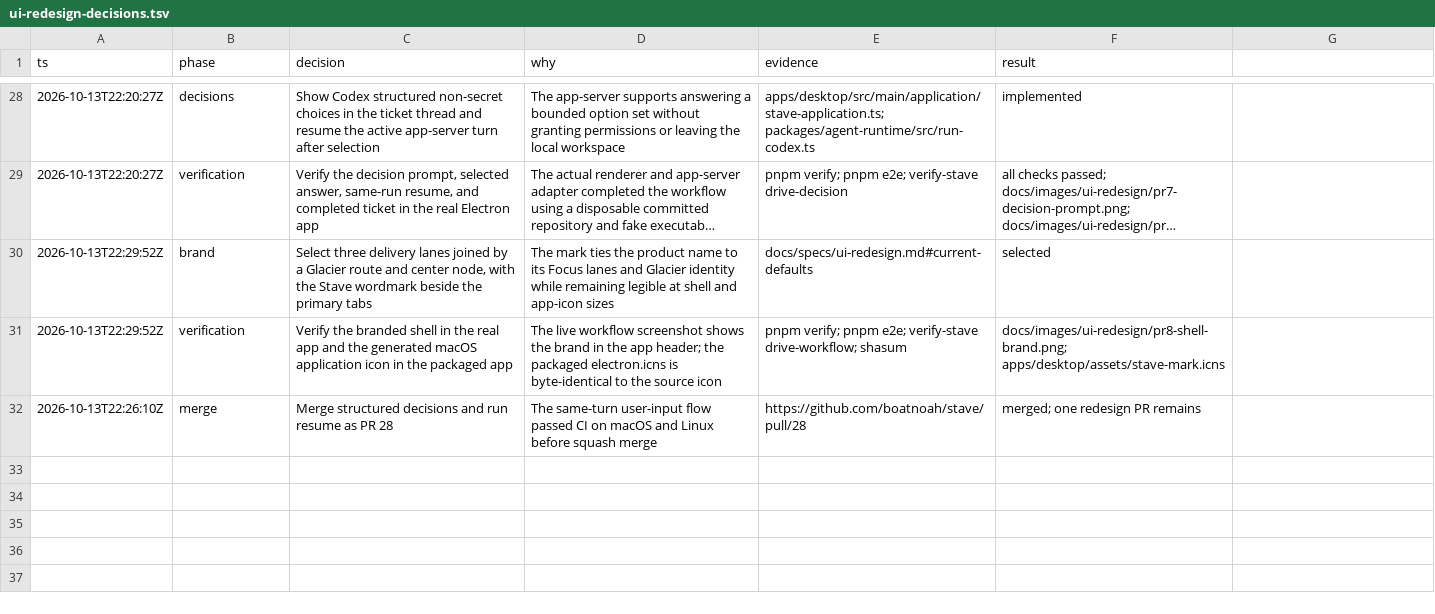
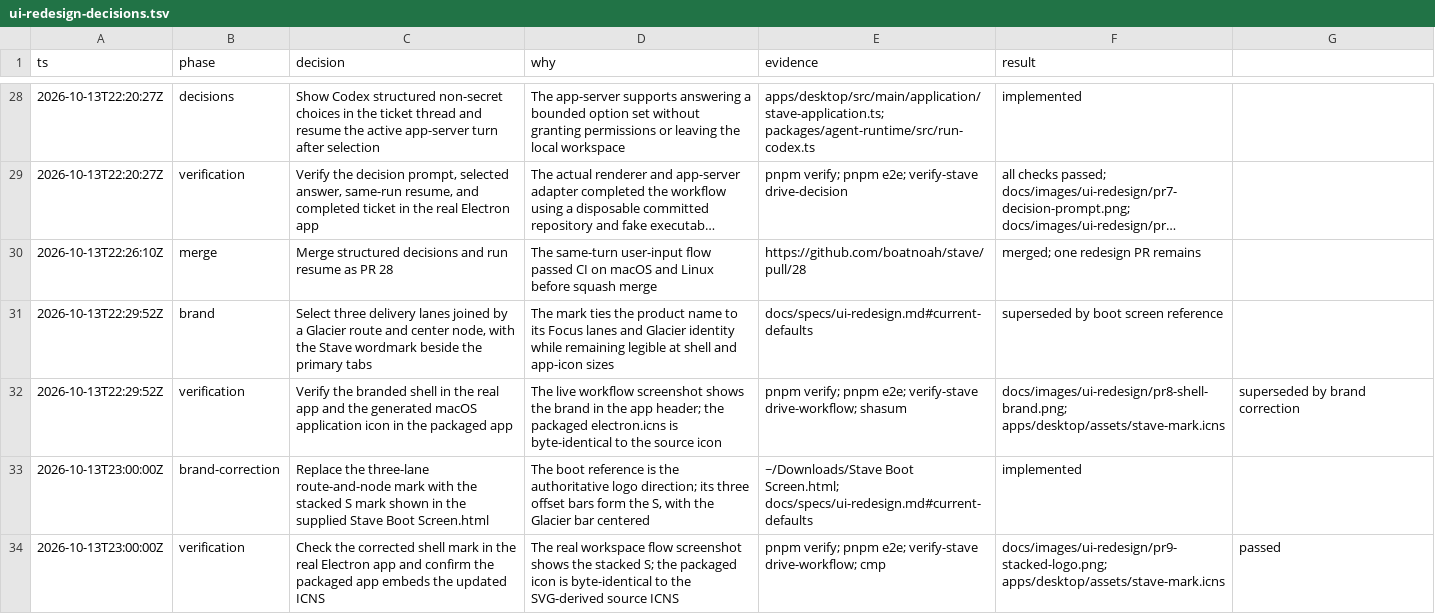
Before and after one commit to boatnoah/stave, a TSV file: docs/ui-redesign-decisions.tsv, drawn as a sheet; only a part is shown, gaps mark what is left out; long unchanged cells end in …; removed rows and columns are numbered as before the commit, all else as after; the diff names each change by its address in the sheet, - before the commit and + after, or states it on an @@ line.

Commit message:
fix(desktop): use stacked S brand mark

```diff
--- a/docs/ui-redesign-decisions.tsv
+++ b/docs/ui-redesign-decisions.tsv
-row 30: 2026-10-13T22:29:52Z | brand | Select three delivery lanes joined by a Glacier route and center node, with the Stave wordmark beside the primary tabs | The mark ties the product name to its Focus lanes and Glacier identity while remaining legible at shell and app-icon sizes | docs/specs/ui-redesign.md#current-defaults | selected
-row 31: 2026-10-13T22:29:52Z | verification | Verify the branded shell in the real app and the generated macOS application icon in the packaged app | The live workflow screenshot shows the brand in the app header; the packaged electron.icns is byte-identical to the source icon | pnpm verify; pnpm e2e; verify-stave drive-workflow; shasum | docs/images/ui-redesign/pr8-shell-brand.png; apps/desktop/assets/stave-mark.icns
+row 31: 2026-10-13T22:29:52Z | brand | Select three delivery lanes joined by a Glacier route and center node, with the Stave wordmark beside the primary tabs | The mark ties the product name to its Focus lanes and Glacier identity while remaining legible at shell and app-icon sizes | docs/specs/ui-redesign.md#current-defaults | superseded by boot screen reference
+row 32: 2026-10-13T22:29:52Z | verification | Verify the branded shell in the real app and the generated macOS application icon in the packaged app | The live workflow screenshot shows the brand in the app header; the packaged electron.icns is byte-identical to the source icon | pnpm verify; pnpm e2e; verify-stave drive-workflow; shasum | docs/images/ui-redesign/pr8-shell-brand.png; apps/desktop/assets/stave-mark.icns | superseded by brand correction
+row 33: 2026-10-13T23:00:00Z | brand-correction | Replace the three-lane route-and-node mark with the stacked S mark shown in the supplied Stave Boot Screen.html | The boot reference is the authoritative logo direction; its three offset bars form the S, with the Glacier bar centered | ~/Downloads/Stave Boot Screen.html; docs/specs/ui-redesign.md#current-defaults | implemented
+row 34: 2026-10-13T23:00:00Z | verification | Check the corrected shell mark in the real Electron app and confirm the packaged app embeds the updated ICNS | The real workspace flow screenshot shows the stacked S; the packaged icon is byte-identical to the SVG-derived source ICNS | pnpm verify; pnpm e2e; verify-stave drive-workflow; cmp | docs/images/ui-redesign/pr9-stacked-logo.png; apps/desktop/assets/stave-mark.icns | passed
```
Also changed, not shown: 5 other files.
